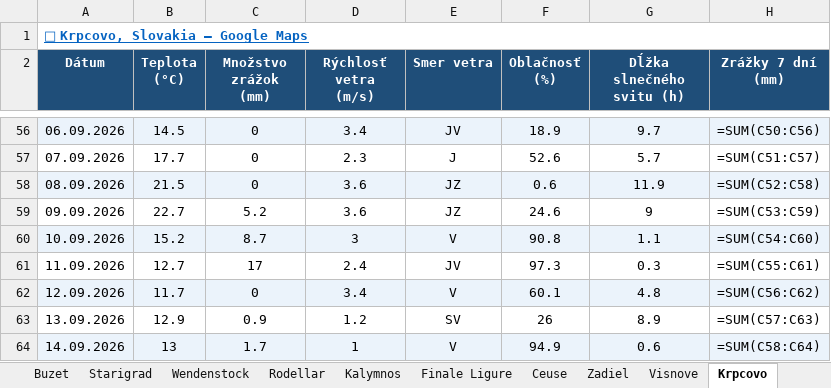
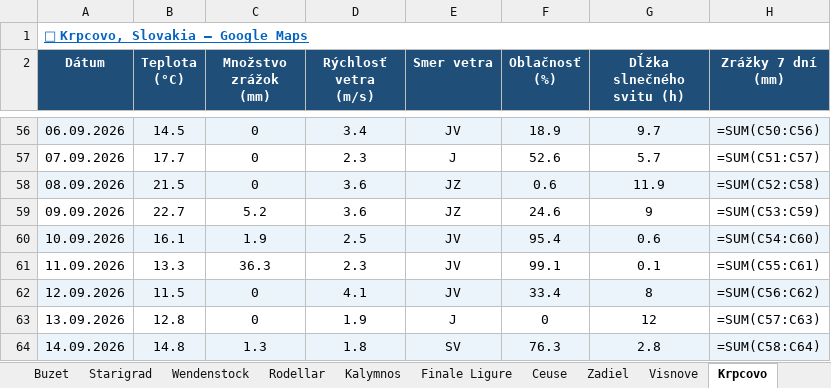
Before and after one commit to slavo1976/AgentWeather, an Excel workbook: WeatherHistory.xlsx, sheet Krpcovo, drawn as a sheet; only a part is shown, gaps mark what is left out; values as stored, in another font and other column widths than the file's, no borders; formulas without a stored value are shown as written; the diff covers the shown part only; the diff names each change by its address in the sheet, - before the commit and + after, or states it on an @@ line.

```diff
--- a/WeatherHistory.xlsx (sheet Krpcovo)
+++ b/WeatherHistory.xlsx (sheet Krpcovo)
-B60 (Teplota (°C)): 15.2
+B60 (Teplota (°C)): 16.1
-C60 (Množstvo zrážok (mm)): 8.7
+C60 (Množstvo zrážok (mm)): 1.9
-D60 (Rýchlosť vetra (m/s)): 3
+D60 (Rýchlosť vetra (m/s)): 2.5
-E60 (Smer vetra): V
+E60 (Smer vetra): JV
-F60 (Oblačnosť (%)): 90.8
+F60 (Oblačnosť (%)): 95.4
-G60 (Dĺžka slnečného svitu (h)): 1.1
+G60 (Dĺžka slnečného svitu (h)): 0.6
-B61 (Teplota (°C)): 12.7
+B61 (Teplota (°C)): 13.3
-C61 (Množstvo zrážok (mm)): 17
+C61 (Množstvo zrážok (mm)): 36.3
-D61 (Rýchlosť vetra (m/s)): 2.4
+D61 (Rýchlosť vetra (m/s)): 2.3
-F61 (Oblačnosť (%)): 97.3
+F61 (Oblačnosť (%)): 99.1
-G61 (Dĺžka slnečného svitu (h)): 0.3
+G61 (Dĺžka slnečného svitu (h)): 0.1
-B62 (Teplota (°C)): 11.7
+B62 (Teplota (°C)): 11.5
-D62 (Rýchlosť vetra (m/s)): 3.4
+D62 (Rýchlosť vetra (m/s)): 4.1
-E62 (Smer vetra): V
+E62 (Smer vetra): JV
-F62 (Oblačnosť (%)): 60.1
+F62 (Oblačnosť (%)): 33.4
-G62 (Dĺžka slnečného svitu (h)): 4.8
+G62 (Dĺžka slnečného svitu (h)): 8
-B63 (Teplota (°C)): 12.9
+B63 (Teplota (°C)): 12.8
-C63 (Množstvo zrážok (mm)): 0.9
+C63 (Množstvo zrážok (mm)): 0
-D63 (Rýchlosť vetra (m/s)): 1.2
+D63 (Rýchlosť vetra (m/s)): 1.9
-E63 (Smer vetra): SV
+E63 (Smer vetra): J
-F63 (Oblačnosť (%)): 26
+F63 (Oblačnosť (%)): 0
-G63 (Dĺžka slnečného svitu (h)): 8.9
+G63 (Dĺžka slnečného svitu (h)): 12
-B64 (Teplota (°C)): 13
+B64 (Teplota (°C)): 14.8
-C64 (Množstvo zrážok (mm)): 1.7
+C64 (Množstvo zrážok (mm)): 1.3
-D64 (Rýchlosť vetra (m/s)): 1
+D64 (Rýchlosť vetra (m/s)): 1.8
-E64 (Smer vetra): V
+E64 (Smer vetra): SV
-F64 (Oblačnosť (%)): 94.9
+F64 (Oblačnosť (%)): 76.3
-G64 (Dĺžka slnečného svitu (h)): 0.6
+G64 (Dĺžka slnečného svitu (h)): 2.8
```
Also changed, not shown: 1 added row and 6 edited cells elsewhere in this sheet, sheet Kalamarka, sheet Turniska, sheet Adrspach, sheet Zadiel, sheet Visnove, sheet Sogndal, 13 more sheets.
